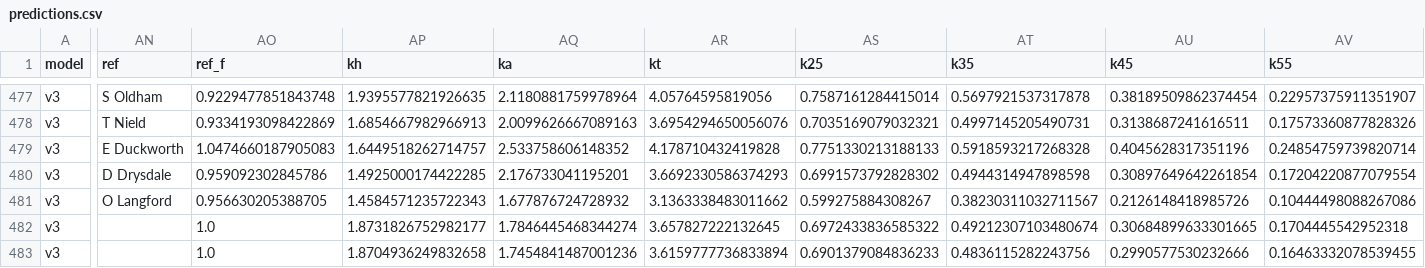
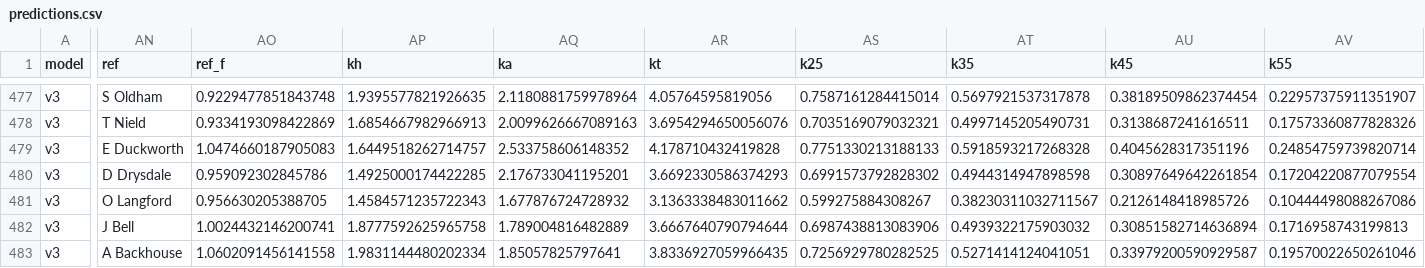
Before and after one commit to Pinocent/efl-corners, a CSV file: data/predictions.csv, drawn as a sheet; only a part is shown, gaps mark what is left out; the diff covers the shown part only; the diff names each change by its address in the sheet, - before the commit and + after, or states it on an @@ line.

```diff
--- a/data/predictions.csv
+++ b/data/predictions.csv
-AN482 (ref): (empty)
+AN482 (ref): J Bell
-AO482 (ref_f): 1.0
+AO482 (ref_f): 1.0024432146200741
-AP482 (kh): 1.8731826752982177
+AP482 (kh): 1.8777592625965758
-AQ482 (ka): 1.7846445468344274
+AQ482 (ka): 1.789004816482889
-AR482 (kt): 3.657827222132645
+AR482 (kt): 3.6667640790794644
-AS482 (k25): 0.6972433836585322
+AS482 (k25): 0.6987438813083906
-AT482 (k35): 0.49212307103480674
+AT482 (k35): 0.4939322175903032
-AU482 (k45): 0.30684899633301665
+AU482 (k45): 0.30851582714636894
-AV482 (k55): 0.1704445542952318
+AV482 (k55): 0.1716958743199813
-AN483 (ref): (empty)
+AN483 (ref): A Backhouse
-AO483 (ref_f): 1.0
+AO483 (ref_f): 1.0602091456141558
-AP483 (kh): 1.8704936249832658
+AP483 (kh): 1.9831144480202334
-AQ483 (ka): 1.7454841487001236
+AQ483 (ka): 1.85057825797641
-AR483 (kt): 3.6159777736833894
+AR483 (kt): 3.8336927059966435
-AS483 (k25): 0.6901379084836233
+AS483 (k25): 0.7256929780282525
-AT483 (k35): 0.4836115282243756
+AT483 (k35): 0.5271414124041051
-AU483 (k45): 0.2990577530232666
+AU483 (k45): 0.33979200590929587
-AV483 (k55): 0.16463332078539455
+AV483 (k55): 0.19570022650261046
```
Also changed, not shown: 160 edited cells elsewhere in this file, 2 other files.
